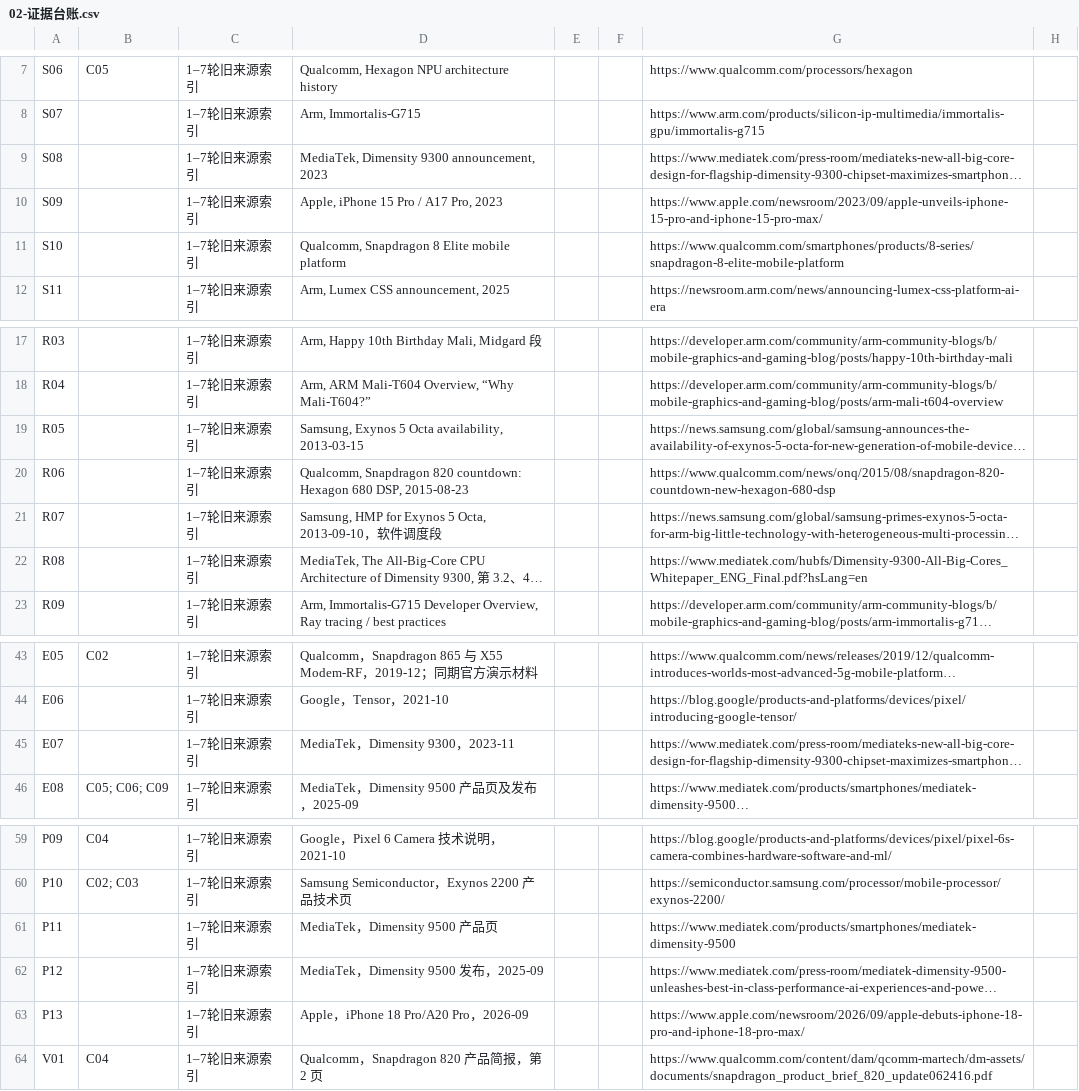
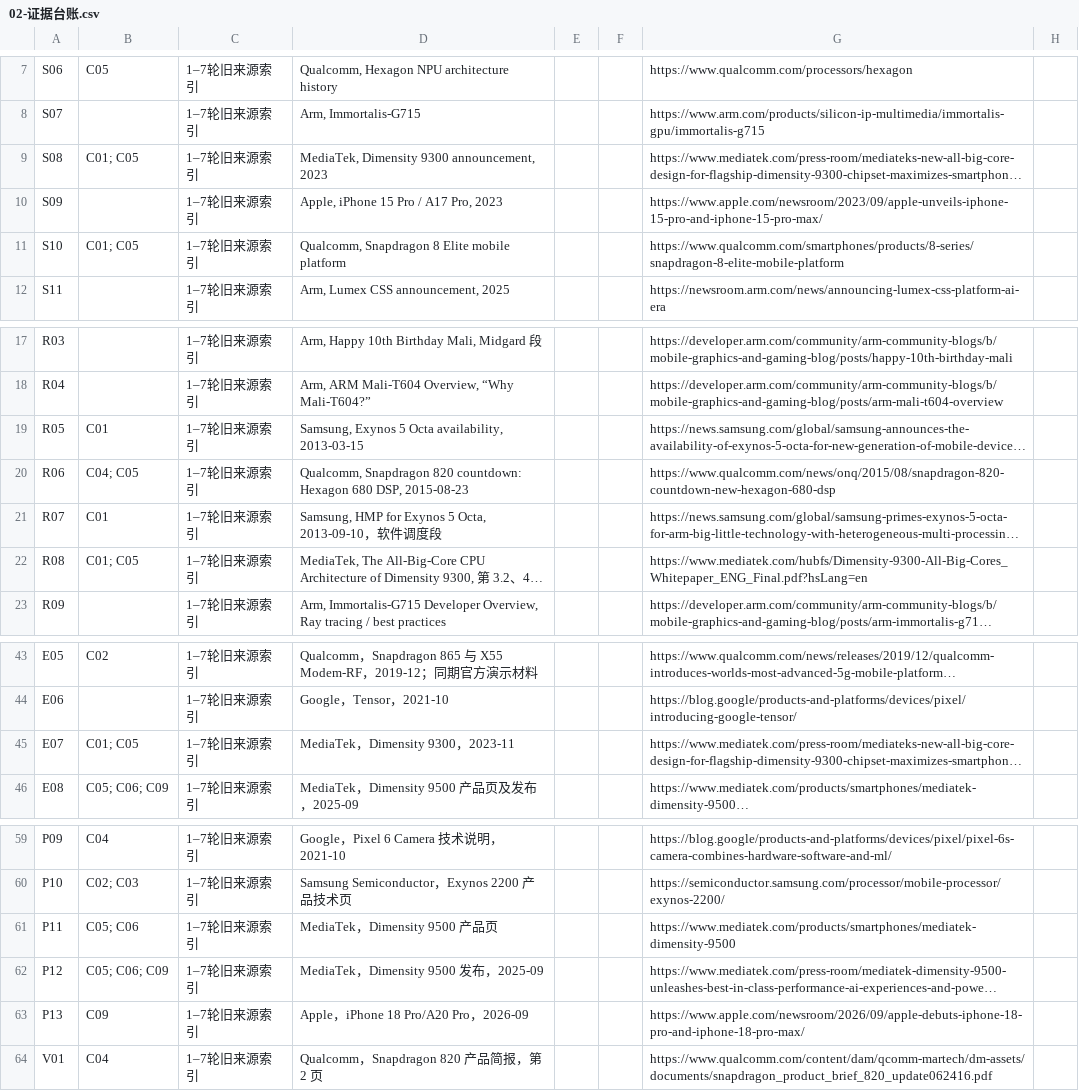
Before and after one commit to xjs-work-lab/cpu-microarchitecture-trends, a CSV file: 02-evidence/02-证据台账.csv, drawn as a sheet; only a part is shown, gaps mark what is left out; long unchanged cells end in …; the diff names each change by its address in the sheet, - before the commit and + after, or states it on an @@ line.

Commit message:
Map all cited CPU/HMP/AI platform sources to explicit Claim IDs

```diff
--- a/02-evidence/02-证据台账.csv
+++ b/02-evidence/02-证据台账.csv
-B9: (empty)
+B9: C01; C05
-B11: (empty)
+B11: C01; C05
-B19: (empty)
+B19: C01
-B20: (empty)
+B20: C04; C05
-B21: (empty)
+B21: C01
-B22: (empty)
+B22: C01; C05
-B45: (empty)
+B45: C01; C05
-B61: (empty)
+B61: C05; C06
-B62: (empty)
+B62: C05; C06; C09
-B63: (empty)
+B63: C09
```
